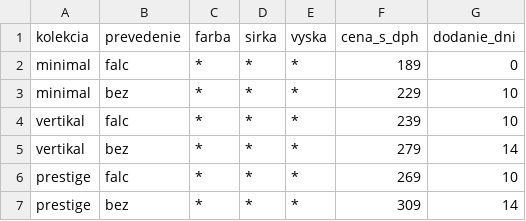
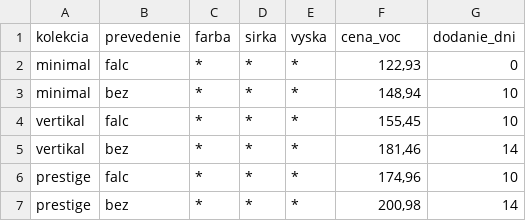
Before and after one commit to assa771/fortissima, a CSV file: _cennik/kridla.csv, drawn as a sheet.

```diff
--- a/_cennik/kridla.csv
+++ b/_cennik/kridla.csv
@@ -1,7 +1,7 @@
-kolekcia;prevedenie;farba;sirka;vyska;cena_s_dph;dodanie_dni
-minimal;falc;*;*;*;189;0
-minimal;bez;*;*;*;229;10
-vertikal;falc;*;*;*;239;10
-vertikal;bez;*;*;*;279;14
-prestige;falc;*;*;*;269;10
-prestige;bez;*;*;*;309;14
+kolekcia;prevedenie;farba;sirka;vyska;cena_voc;dodanie_dni
+minimal;falc;*;*;*;122,93;0
+minimal;bez;*;*;*;148,94;10
+vertikal;falc;*;*;*;155,45;10
+vertikal;bez;*;*;*;181,46;14
+prestige;falc;*;*;*;174,96;10
+prestige;bez;*;*;*;200,98;14
```
Also changed, not shown: _cennik/kovanie.csv, _cennik/priplatky.csv, 28 other files.
